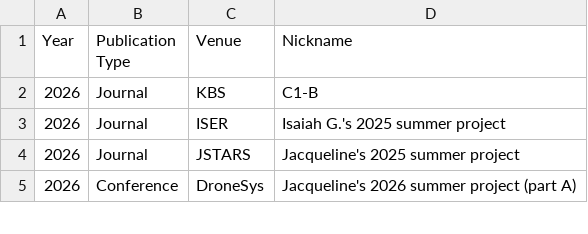
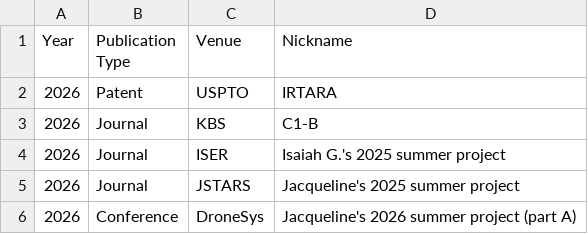
Before and after one commit to karacombs/karacombs.github.io, a CSV file: assets/publications.csv, drawn as a sheet; only a part is shown; the diff names each change by its address in the sheet, - before the commit and + after, or states it on an @@ line.

Commit message:
Added IRTARA Patent

```diff
--- a/assets/publications.csv
+++ b/assets/publications.csv
+row 2: 2026 | Patent | USPTO | IRTARA
```
Also changed, not shown: 3 other files.
